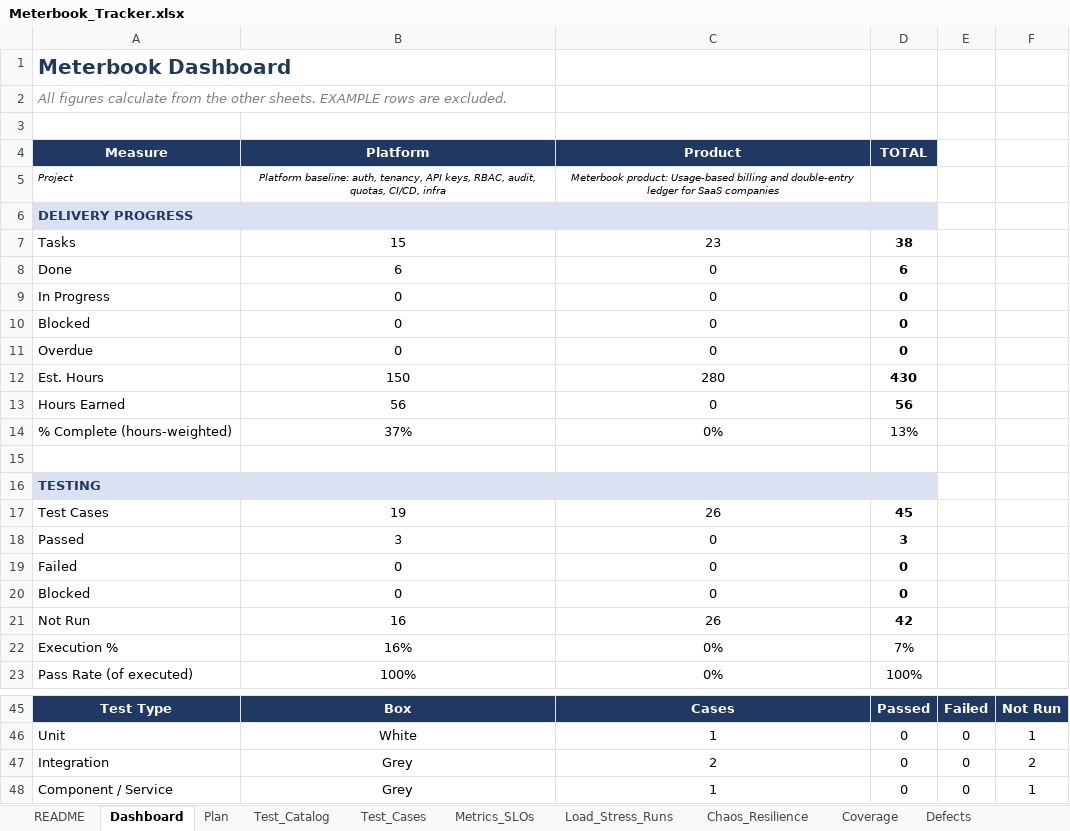
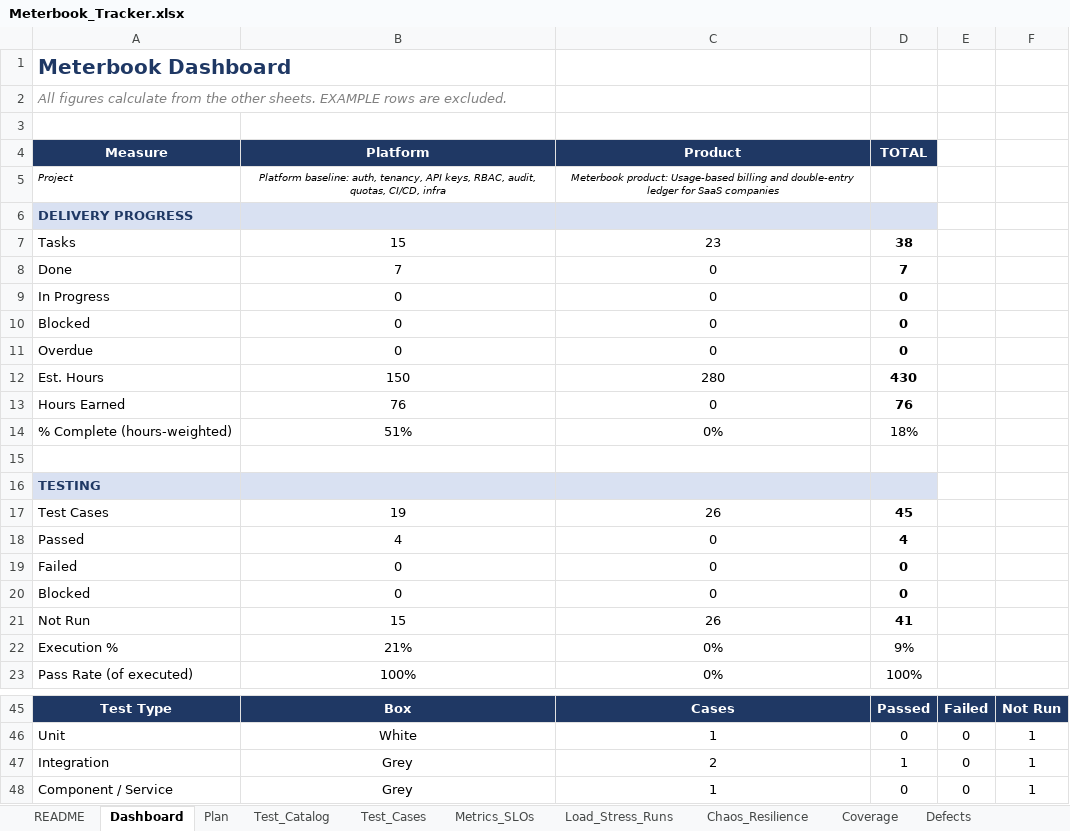
Before and after one commit to mhrj7/meterbook, an Excel workbook: tracker/Meterbook_Tracker.xlsx, sheet Dashboard, drawn as a sheet; only a part is shown, gaps mark what is left out; values as stored, in another font and other column widths than the file's, no borders; conditional formats not drawn; the diff names each change by its address in the sheet, - before the commit and + after, or states it on an @@ line.

```diff
--- a/tracker/Meterbook_Tracker.xlsx (sheet Dashboard)
+++ b/tracker/Meterbook_Tracker.xlsx (sheet Dashboard)
-B8 (Platform): 6
+B8 (Platform): 7
-D8 (TOTAL): 6
+D8 (TOTAL): 7
-B13 (Platform): 56
+B13 (Platform): 76
-D13 (TOTAL): 56
+D13 (TOTAL): 76
-B14 (Platform): 37%
+B14 (Platform): 51%
-D14 (TOTAL): 13%
+D14 (TOTAL): 18%
-B18 (Platform): 3
+B18 (Platform): 4
-D18 (TOTAL): 3
+D18 (TOTAL): 4
-B21 (Platform): 16
+B21 (Platform): 15
-D21 (TOTAL): 42
+D21 (TOTAL): 41
-B22 (Platform): 16%
+B22 (Platform): 21%
-D22 (TOTAL): 7%
+D22 (TOTAL): 9%
-D47 (TOTAL): 0
+D47 (TOTAL): 1
-F47: 2
+F47: 1
```
Also changed, not shown: sheet Plan, sheet Test_Cases, sheet Weekly_Log, 1 other file.
